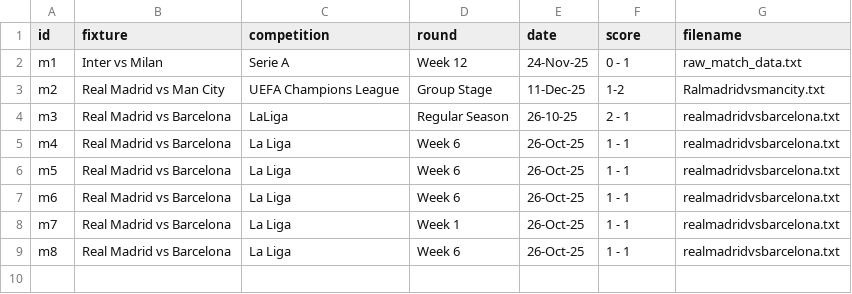
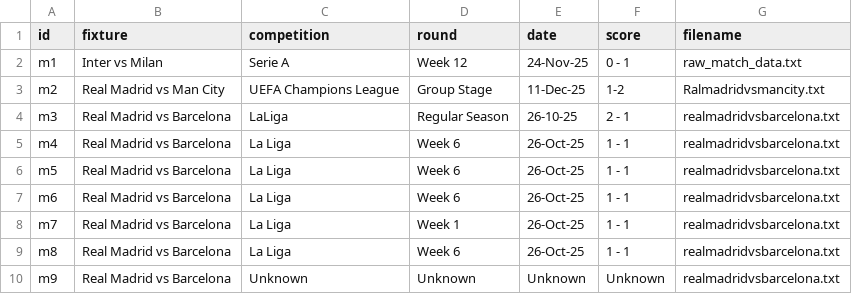
Before and after one commit to Badrergb/Gameday_Tactics, a CSV file: database.csv, drawn as a sheet; the diff names each change by its address in the sheet, - before the commit and + after, or states it on an @@ line.

Commit message:
Agentic AI: Processed full pipeline for Real Madrid vs Barcelona

```diff
--- a/database.csv
+++ b/database.csv
+row 10: m9 | Real Madrid vs Barcelona | Unknown | Unknown | Unknown | Unknown | realmadridvsbarcelona.txt
```
